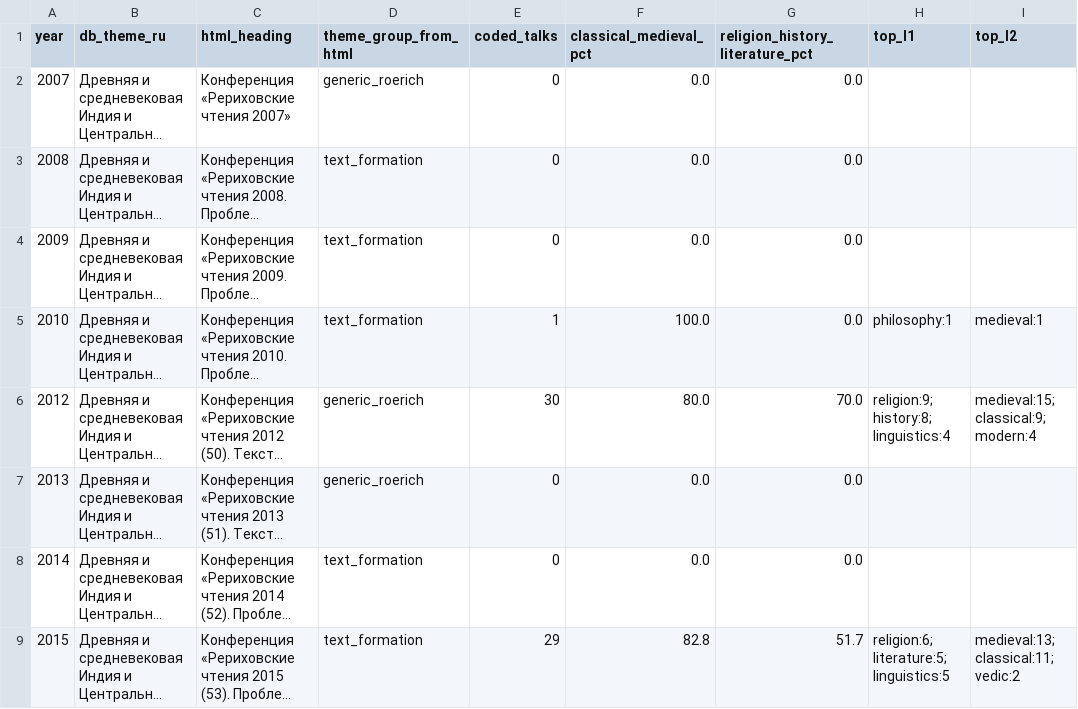
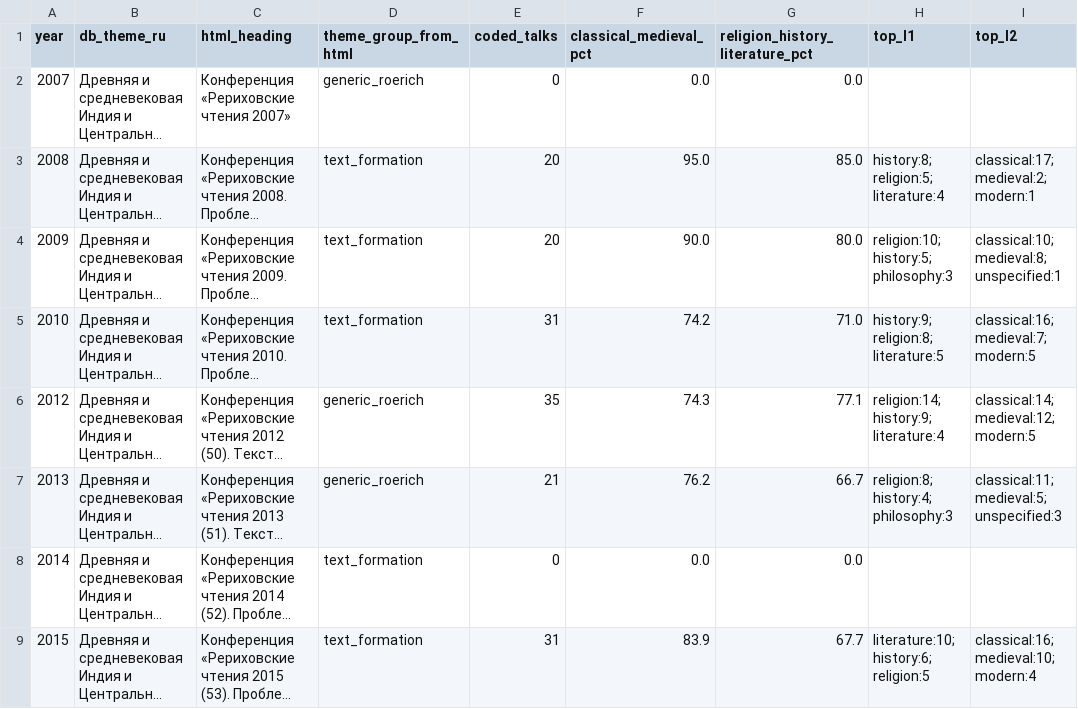
Before and after one commit to gasyoun/IndologyScholars, a CSV file: article/hypothesis_output/roerich_theme_heading_audit.csv, drawn as a sheet; only a part is shown; long unchanged cells end in …; the diff covers the shown part only; the diff names each change by its address in the sheet, - before the commit and + after, or states it on an @@ line.

```diff
--- a/article/hypothesis_output/roerich_theme_heading_audit.csv
+++ b/article/hypothesis_output/roerich_theme_heading_audit.csv
-E3:E4 (coded_talks): 0
+E3:E4 (coded_talks): 20
-F3 (classical_medieval_pct): 0.0
+F3 (classical_medieval_pct): 95.0
-G3 (religion_history_literature_pct): 0.0
+G3 (religion_history_literature_pct): 85.0
-H3 (top_l1): (empty)
+H3 (top_l1): history:8; religion:5; literature:4
-I3 (top_l2): (empty)
+I3 (top_l2): classical:17; medieval:2; modern:1
-F4 (classical_medieval_pct): 0.0
+F4 (classical_medieval_pct): 90.0
-G4 (religion_history_literature_pct): 0.0
+G4 (religion_history_literature_pct): 80.0
-H4 (top_l1): (empty)
+H4 (top_l1): religion:10; history:5; philosophy:3
-I4 (top_l2): (empty)
+I4 (top_l2): classical:10; medieval:8; unspecified:1
-E5 (coded_talks): 1
+E5 (coded_talks): 31
-F5 (classical_medieval_pct): 100.0
+F5 (classical_medieval_pct): 74.2
-G5 (religion_history_literature_pct): 0.0
+G5 (religion_history_literature_pct): 71.0
-H5 (top_l1): philosophy:1
+H5 (top_l1): history:9; religion:8; literature:5
-I5 (top_l2): medieval:1
+I5 (top_l2): classical:16; medieval:7; modern:5
-E6 (coded_talks): 30
+E6 (coded_talks): 35
-F6 (classical_medieval_pct): 80.0
+F6 (classical_medieval_pct): 74.3
-G6 (religion_history_literature_pct): 70.0
+G6 (religion_history_literature_pct): 77.1
-H6 (top_l1): religion:9; history:8; linguistics:4
+H6 (top_l1): religion:14; history:9; literature:4
-I6 (top_l2): medieval:15; classical:9; modern:4
+I6 (top_l2): classical:14; medieval:12; modern:5
-E7 (coded_talks): 0
+E7 (coded_talks): 21
-F7 (classical_medieval_pct): 0.0
+F7 (classical_medieval_pct): 76.2
-G7 (religion_history_literature_pct): 0.0
+G7 (religion_history_literature_pct): 66.7
-H7 (top_l1): (empty)
+H7 (top_l1): religion:8; history:4; philosophy:3
-I7 (top_l2): (empty)
+I7 (top_l2): classical:11; medieval:5; unspecified:3
-E9 (coded_talks): 29
+E9 (coded_talks): 31
-F9 (classical_medieval_pct): 82.8
+F9 (classical_medieval_pct): 83.9
-G9 (religion_history_literature_pct): 51.7
+G9 (religion_history_literature_pct): 67.7
-H9 (top_l1): religion:6; literature:5; linguistics:5
+H9 (top_l1): literature:10; history:6; religion:5
-I9 (top_l2): medieval:13; classical:11; vedic:2
+I9 (top_l2): classical:16; medieval:10; modern:4
```
Also changed, not shown: 47 edited cells elsewhere in this file, article/hypothesis_output/ikvia_bridge_cross_cohort.csv, article/hypothesis_output/title_keyword_linguistics_subfields.csv, 54 other files.
